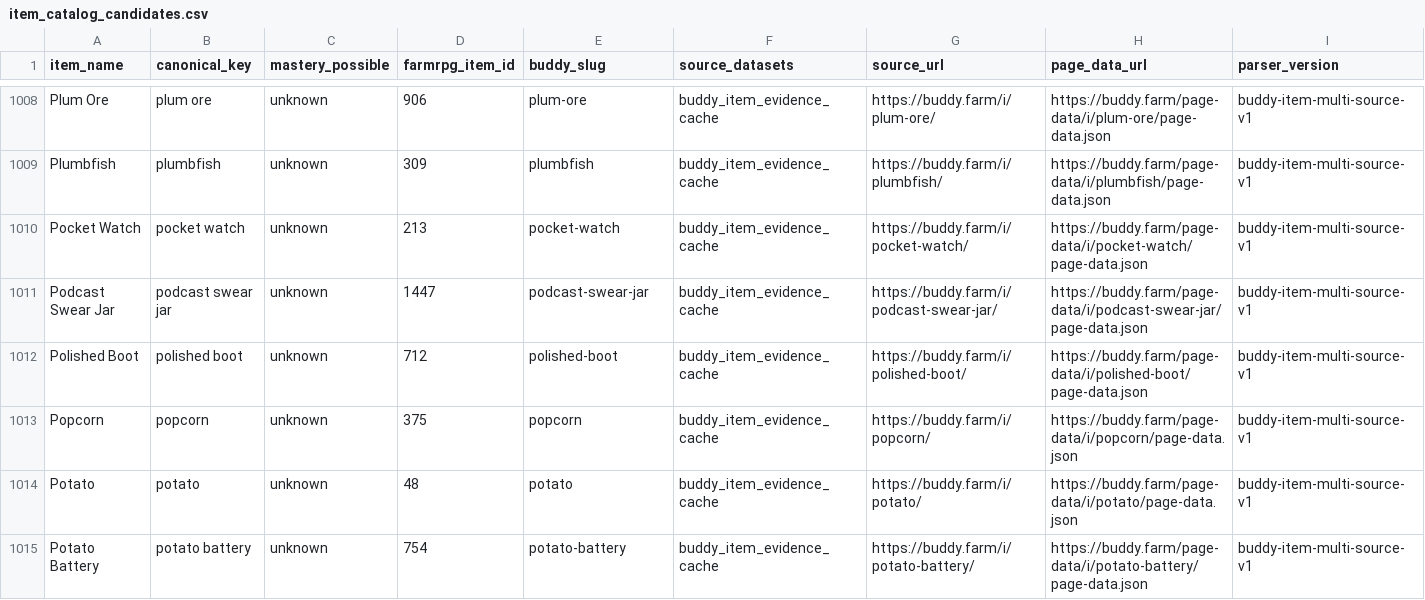
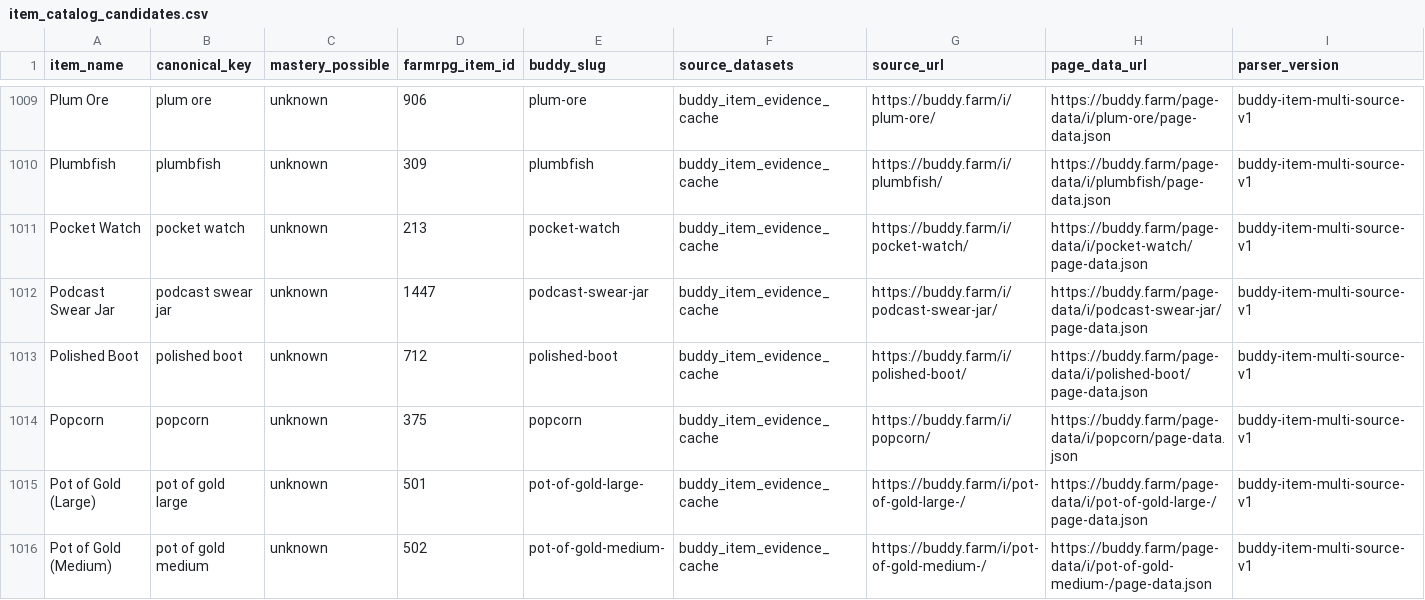
Before and after one commit to missvin/farmrpg-tools, a CSV file: probe-output/buddy-item-evidence-cache-current-2026-06-04/parsed-multi-source/fanout/item_catalog_candidates.csv, drawn as a sheet; only a part is shown, gaps mark what is left out; the shorter side is filled out with more unchanged rows; rows hold the shown columns only; the diff covers the shown part only; the diff names each change by its address in the sheet, - before the commit and + after, or states it on an @@ line.

```diff
--- a/probe-output/buddy-item-evidence-cache-current-2026-06-04/parsed-multi-source/fanout/item_catalog_candidates.csv
+++ b/probe-output/buddy-item-evidence-cache-current-2026-06-04/parsed-multi-source/fanout/item_catalog_candidates.csv
+row 1015: Pot of Gold (Large) | pot of gold large | unknown | 501 | pot-of-gold-large- | buddy_item_evidence_cache | https://buddy.farm/i/pot-of-gold-large-/ | https://buddy.farm/page-data/i/pot-of-gold-large-/page-data.json | buddy-item-multi-source-v1
+row 1016: Pot of Gold (Medium) | pot of gold medium | unknown | 502 | pot-of-gold-medium- | buddy_item_evidence_cache | https://buddy.farm/i/pot-of-gold-medium-/ | https://buddy.farm/page-data/i/pot-of-gold-medium-/page-data.json | buddy-item-multi-source-v1
```
Also changed, not shown: 3 added rows elsewhere in this file, probe-output/buddy-item-evidence-cache-current-2026-06-04/buddy_item_evidence_review.csv, probe-output/buddy-item-evidence-cache-current-2026-06-04/parsed-multi-source/buddy_item_multi_source_review.csv, 26 other files.
